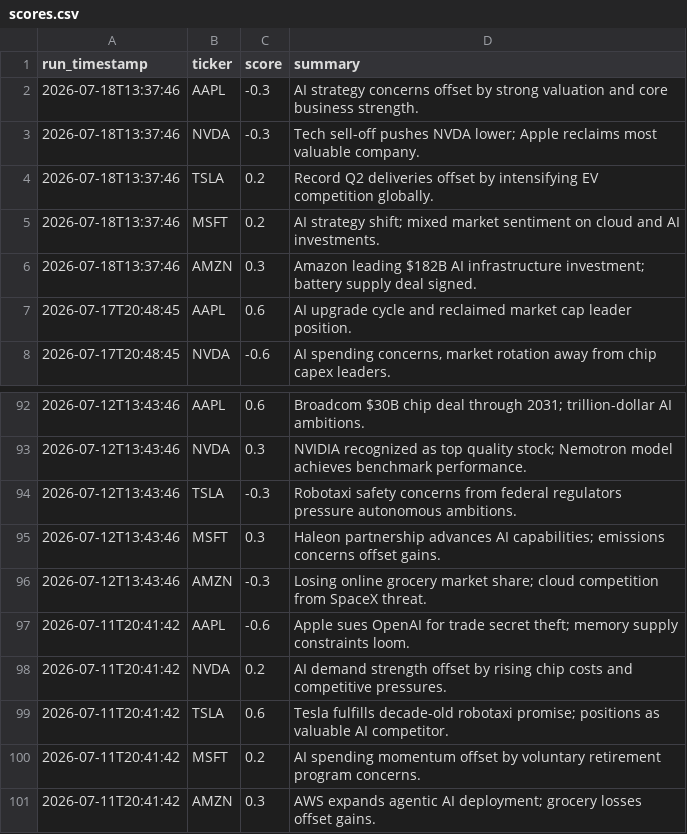
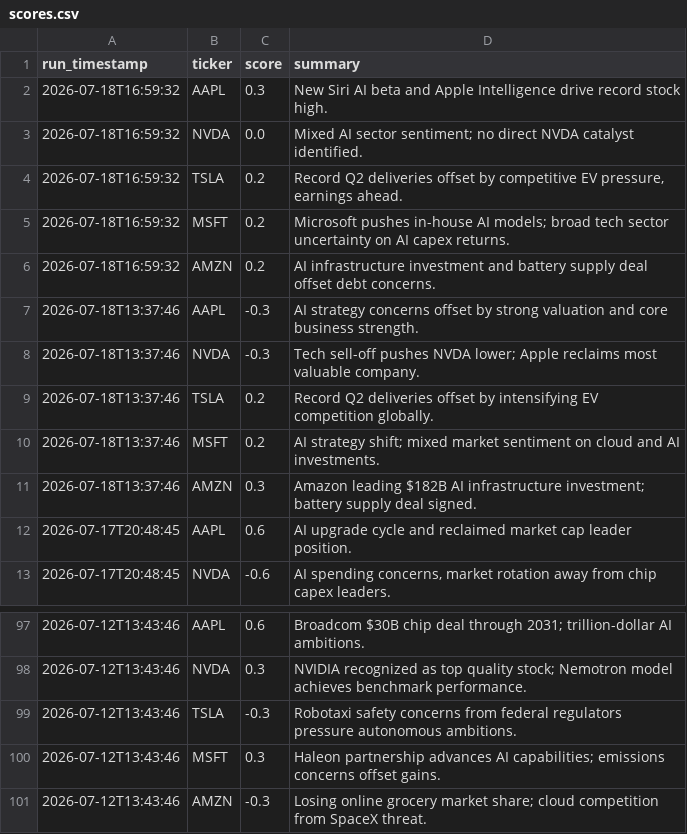
Before and after one commit to williamabrams88-hub/finance---investment-orchestrator, a CSV file: stock-sentiment/reports/scores.csv, drawn as a sheet; only a part is shown, gaps mark what is left out.

```diff
--- a/stock-sentiment/reports/scores.csv
+++ b/stock-sentiment/reports/scores.csv
@@ -1,2 +1,7 @@
 run_timestamp,ticker,score,summary
+2026-07-18T16:59:32,AAPL,0.3,New Siri AI beta and Apple Intelligence drive record stock high.
+2026-07-18T16:59:32,NVDA,0.0,Mixed AI sector sentiment; no direct NVDA catalyst identified.
+2026-07-18T16:59:32,TSLA,0.2,"Record Q2 deliveries offset by competitive EV pressure, earnings ahead."
+2026-07-18T16:59:32,MSFT,0.2,Microsoft pushes in-house AI models; broad tech sector uncertainty on AI capex returns.
+2026-07-18T16:59:32,AMZN,0.2,AI infrastructure investment and battery supply deal offset debt concerns.
 2026-07-18T13:37:46,AAPL,-0.3,AI strategy concerns offset by strong valuation and core business strength.
@@ -96,6 +101 @@ run_timestamp,ticker,score,summary
 2026-07-12T13:43:46,AMZN,-0.3,Losing online grocery market share; cloud competition from SpaceX threat.
-2026-07-11T20:41:42,AAPL,-0.6,Apple sues OpenAI for trade secret theft; memory supply constraints loom.
-2026-07-11T20:41:42,NVDA,0.2,AI demand strength offset by rising chip costs and competitive pressures.
-2026-07-11T20:41:42,TSLA,0.6,Tesla fulfills decade-old robotaxi promise; positions as valuable AI competitor.
-2026-07-11T20:41:42,MSFT,0.2,AI spending momentum offset by voluntary retirement program concerns.
-2026-07-11T20:41:42,AMZN,0.3,AWS expands agentic AI deployment; grocery losses offset gains.
```
Also changed, not shown: 1 other file.
